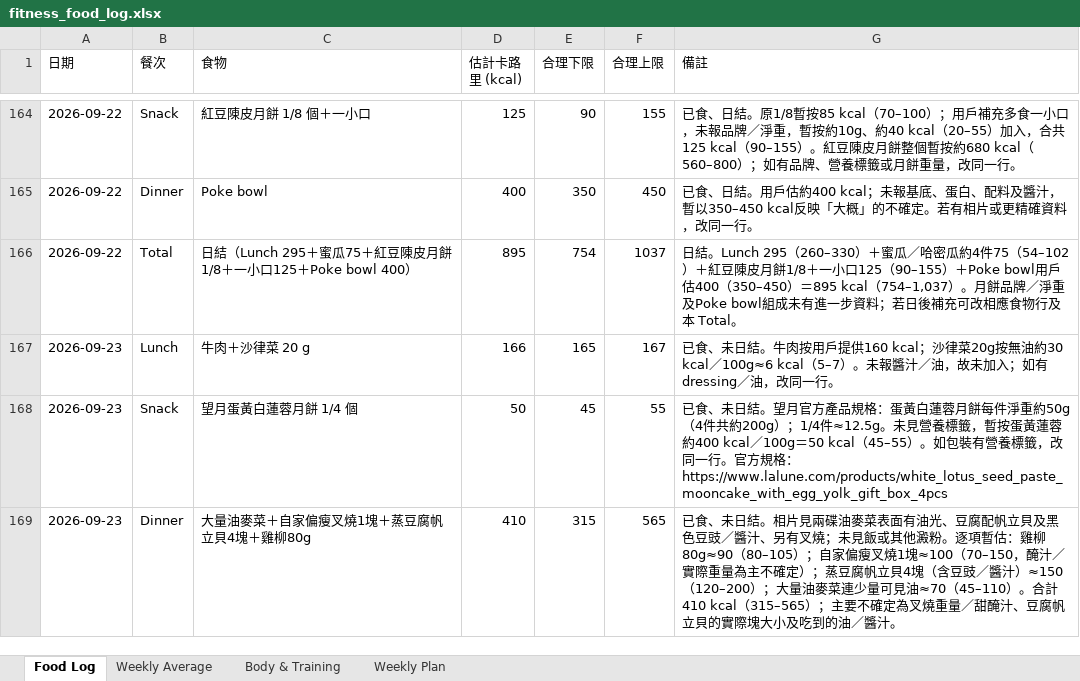
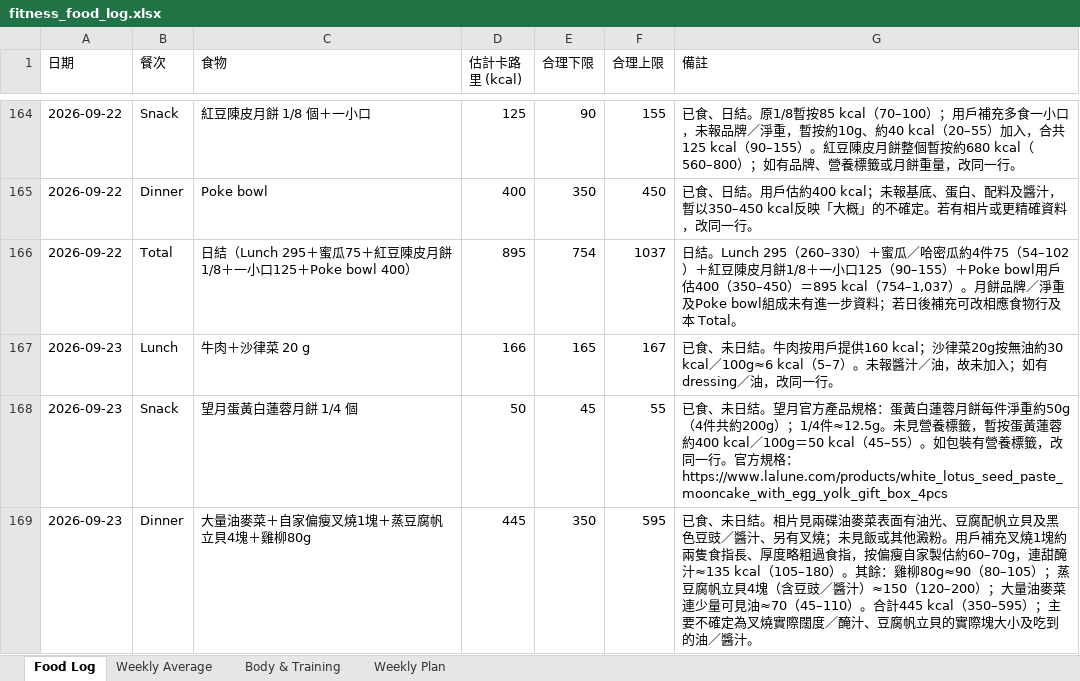
Before and after one commit to buzz-knittinpix/melodycheng622-cmyk.github.io, an Excel workbook: data/fitness_food_log.xlsx, sheet Food Log, drawn as a sheet; only a part is shown, gaps mark what is left out; values as stored, in another font and other column widths than the file's, no borders; the diff names each change by its address in the sheet, - before the commit and + after, or states it on an @@ line.

```diff
--- a/data/fitness_food_log.xlsx (sheet Food Log)
+++ b/data/fitness_food_log.xlsx (sheet Food Log)
-D169 (估計卡路里 (kcal)): 410
+D169 (估計卡路里 (kcal)): 445
-E169 (合理下限): 315
+E169 (合理下限): 350
-F169 (合理上限): 565
+F169 (合理上限): 595
-G169 (備註): …他澱粉。逐項暫估：雞柳80g≈90（80–105）；自家偏瘦叉燒1塊≈100（70–150，醃汁／實際重量為主不確定）；蒸豆腐帆立貝4塊（含豆豉／醬汁）≈150（120–200）；大量油麥菜連少量可見油≈70（45–110）。合計410 kcal（315–565）；主要不確定為叉燒重量／甜醃汁、豆…
+G169 (備註): …他澱粉。用戶補充叉燒1塊約兩隻食指長、厚度略粗過食指，按偏瘦自家製估約60–70g，連甜醃汁≈135 kcal（105–180）。其餘：雞柳80g≈90（80–105）；蒸豆腐帆立貝4塊（含豆豉／醬汁）≈150（120–200）；大量油麥菜連少量可見油≈70（45–110）。合計445 kcal（350–595）；主要不確定為叉燒實際闊度／醃汁、豆…
```
Also changed, not shown: sheet Weekly Average, 1 other file.
